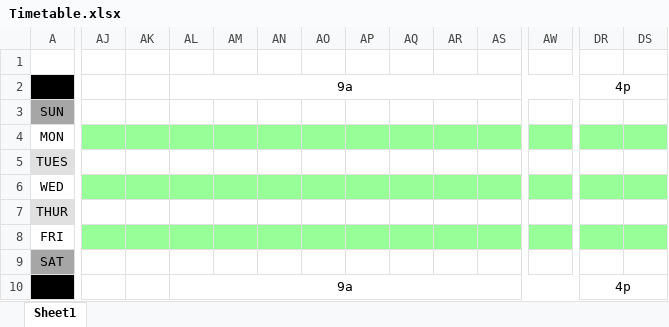
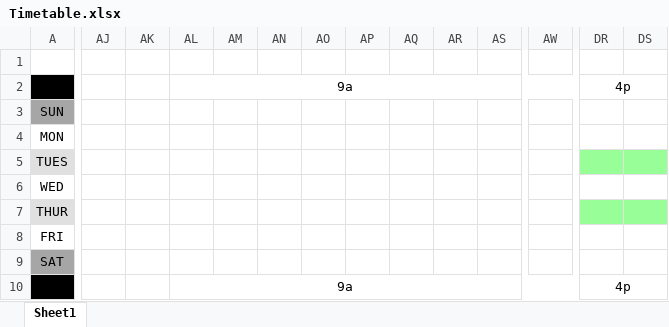
Before and after one commit to TpSoftDev/DSSO-Schedule-Optimizer, an Excel workbook: Timetable.xlsx, sheet Sheet1, drawn as a sheet; only a part is shown, gaps mark what is left out; values as stored, in another font and other column widths than the file's, no borders; the diff covers the shown part only; the diff names each change by its address in the sheet, - before the commit and + after, or states it on an @@ line.

```diff
--- a/Timetable.xlsx (sheet Sheet1)
+++ b/Timetable.xlsx (sheet Sheet1)
-AJ4:AS4 fill: #98FF98
+AJ4:AS4 fill: none
-AW4 fill: #98FF98
+AW4 fill: none
-DR4:DS4 fill: #98FF98
+DR4:DS4 fill: none
-DR5:DS5 fill: none
+DR5:DS5 fill: #98FF98
-AJ6:AS6 fill: #98FF98
+AJ6:AS6 fill: none
-AW6 fill: #98FF98
+AW6 fill: none
-DR6:DS6 fill: #98FF98
+DR6:DS6 fill: none
-DR7:DS7 fill: none
+DR7:DS7 fill: #98FF98
-AJ8:AS8 fill: #98FF98
+AJ8:AS8 fill: none
-AW8 fill: #98FF98
+AW8 fill: none
-DR8:DS8 fill: #98FF98
+DR8:DS8 fill: none
```
Also changed, not shown: cell formats elsewhere in this sheet, 3 other files.
